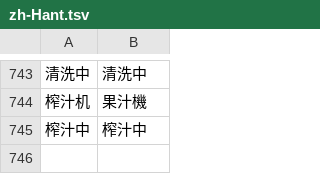
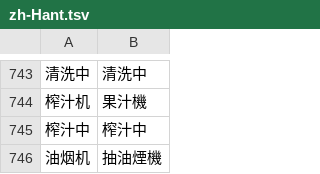
Before and after one commit to Beastry/MijiaBar, a TSV file: i18n/zh-Hant.tsv, drawn as a sheet; only a part is shown, gaps mark what is left out; the diff names each change by its address in the sheet, - before the commit and + after, or states it on an @@ line.

```diff
--- a/i18n/zh-Hant.tsv
+++ b/i18n/zh-Hant.tsv
+row 746: 油烟机 | 抽油煙機
```
Also changed, not shown: 14 other files.
